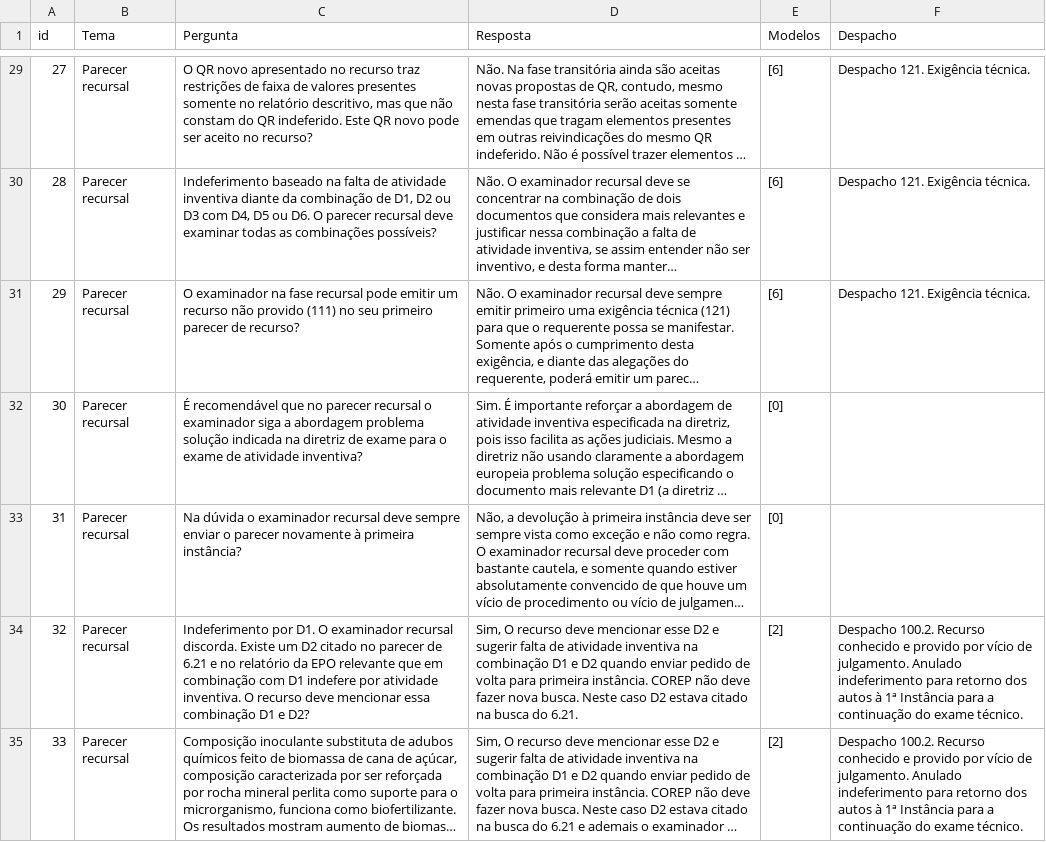
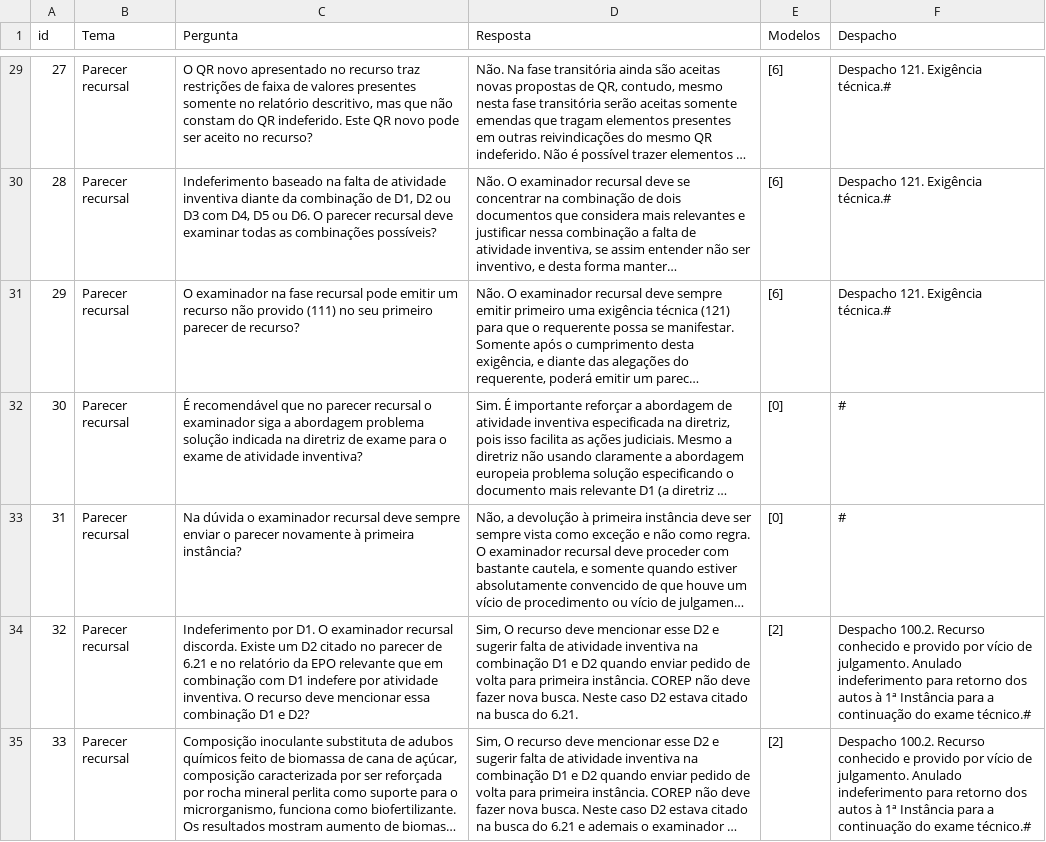
Before and after one commit to antonioabrantes/UdemyLangChain, a CSV file: output.csv, drawn as a sheet; only a part is shown, gaps mark what is left out; long unchanged cells end in …; the diff covers the shown part only; the diff names each change by its address in the sheet, - before the commit and + after, or states it on an @@ line.

```diff
--- a/output.csv
+++ b/output.csv
-F29:F31 (Despacho): Despacho 121. Exigência técnica.
+F29:F31 (Despacho): Despacho 121. Exigência técnica.#
-F32:F33 (Despacho): (empty)
+F32:F33 (Despacho): #
-F34:F35 (Despacho): …do exame técnico.
+F34:F35 (Despacho): …do exame técnico.#
```
Also changed, not shown: 57 edited cells elsewhere in this file, 2 other files.
